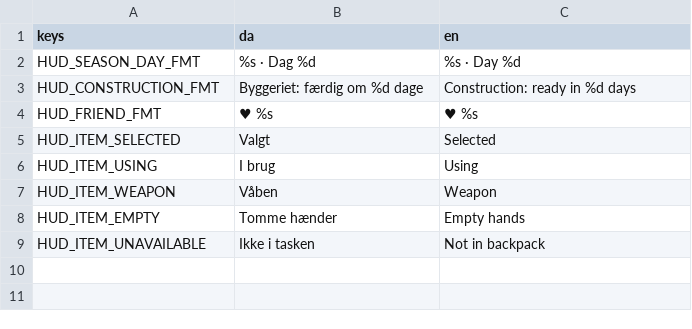
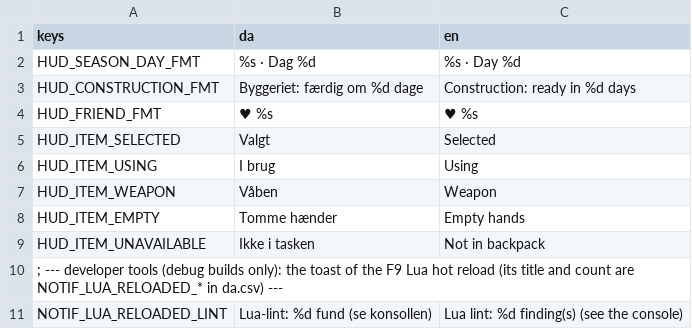
Before and after one commit to magudb/PongPong, a CSV file: localization/hud.csv, drawn as a sheet.

```diff
--- a/localization/hud.csv
+++ b/localization/hud.csv
@@ -9 +9,3 @@ HUD_ITEM_EMPTY,Tomme hænder,Empty hands
 HUD_ITEM_UNAVAILABLE,Ikke i tasken,Not in backpack
+; --- developer tools (debug builds only): the toast of the F9 Lua hot reload (its title and count are NOTIF_LUA_RELOADED_* in da.csv) ---
+NOTIF_LUA_RELOADED_LINT,"Lua-lint: %d fund (se konsollen)","Lua lint: %d finding(s) (see the console)"
```
Also changed, not shown: localization/core.csv.
